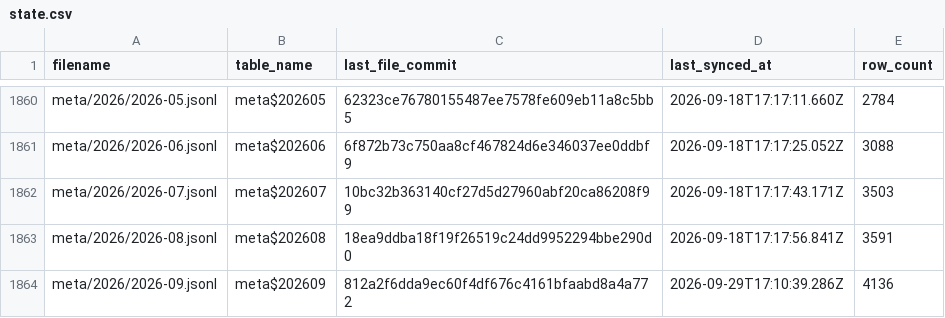
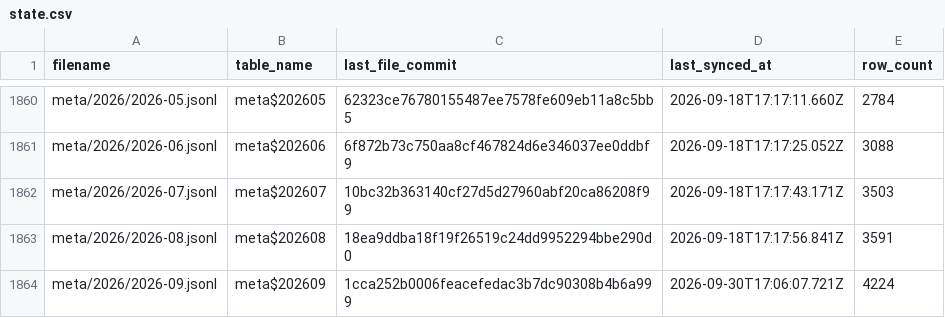
Before and after one commit to dtinth/openlawdata-bigquery, a CSV file: state.csv, drawn as a sheet; only a part is shown, gaps mark what is left out.

Commit message:
Update state.csv

```diff
--- a/state.csv
+++ b/state.csv
@@ -1863,2 +1863,2 @@ meta/2026/2026-07.jsonl,meta$202607,10bc32b363140cf27d5d27960abf20ca86208f99,202
 meta/2026/2026-08.jsonl,meta$202608,18ea9ddba18f19f26519c24dd9952294bbe290d0,2026-09-18T17:17:56.841Z,3591
-meta/2026/2026-09.jsonl,meta$202609,812a2f6dda9ec60f4df676c4161bfaabd8a4a772,2026-09-29T17:10:39.286Z,4136
+meta/2026/2026-09.jsonl,meta$202609,1cca252b0006feacefedac3b7dc90308b4b6a999,2026-09-30T17:06:07.721Z,4224
```
